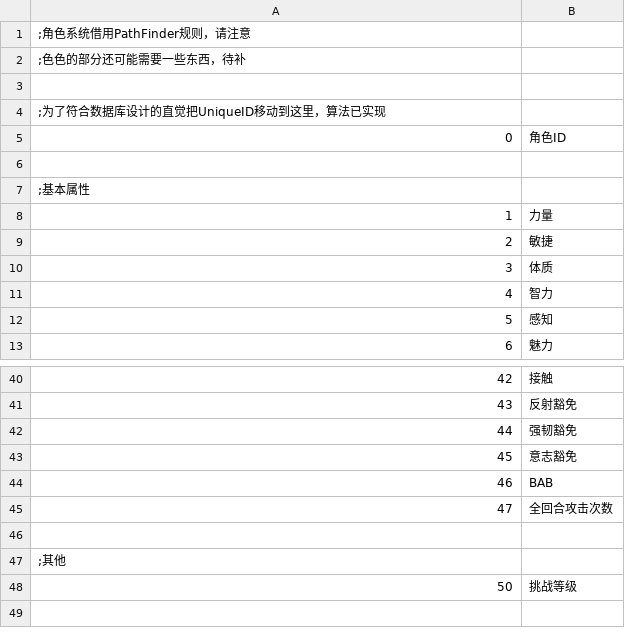
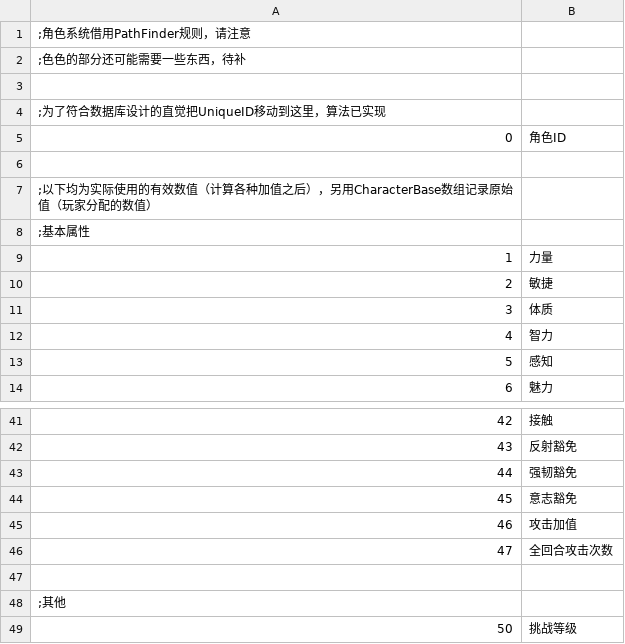
Before and after one commit to Elysiel/eraWitchgci, a CSV file: csv/BASE.csv, drawn as a sheet; only a part is shown, gaps mark what is left out.

```diff
--- a/csv/BASE.csv
+++ b/csv/BASE.csv
@@ -6,2 +6,3 @@
 
+;以下均为实际使用的有效数值（计算各种加值之后），另用CharacterBase数组记录原始值（玩家分配的数值）
 ;基本属性
@@ -43,3 +44,3 @@
 45,意志豁免,
-46,BAB,
+46,攻击加值,
 47,全回合攻击次数,
```
Also changed, not shown: 4 other files.
